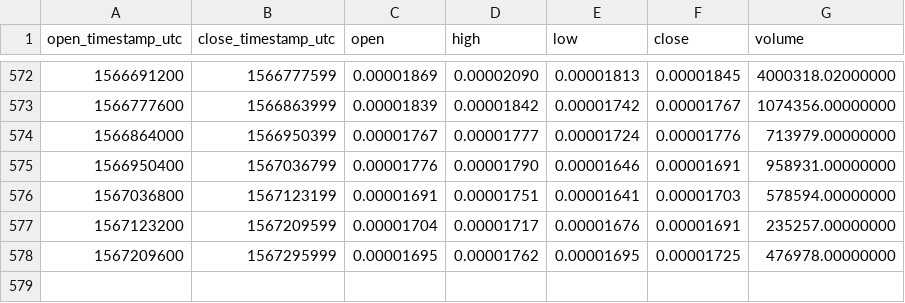
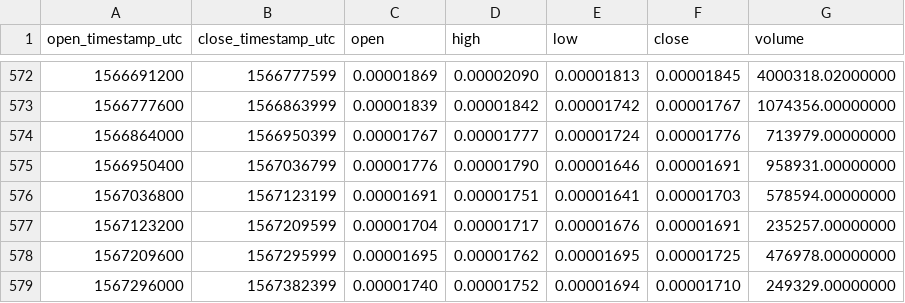
Before and after one commit to cryptobigbro/binance-STEEMBTC, a CSV file: binance-STEEMBTC-1d.csv, drawn as a sheet; only a part is shown, gaps mark what is left out; the diff names each change by its address in the sheet, - before the commit and + after, or states it on an @@ line.

Commit message:
Update OHLCV data.

```diff
--- a/binance-STEEMBTC-1d.csv
+++ b/binance-STEEMBTC-1d.csv
+row 579: 1567296000 | 1567382399 | 0.00001740 | 0.00001752 | 0.00001694 | 0.00001710 | 249329.00000000
```
Also changed, not shown: 1 other file.
